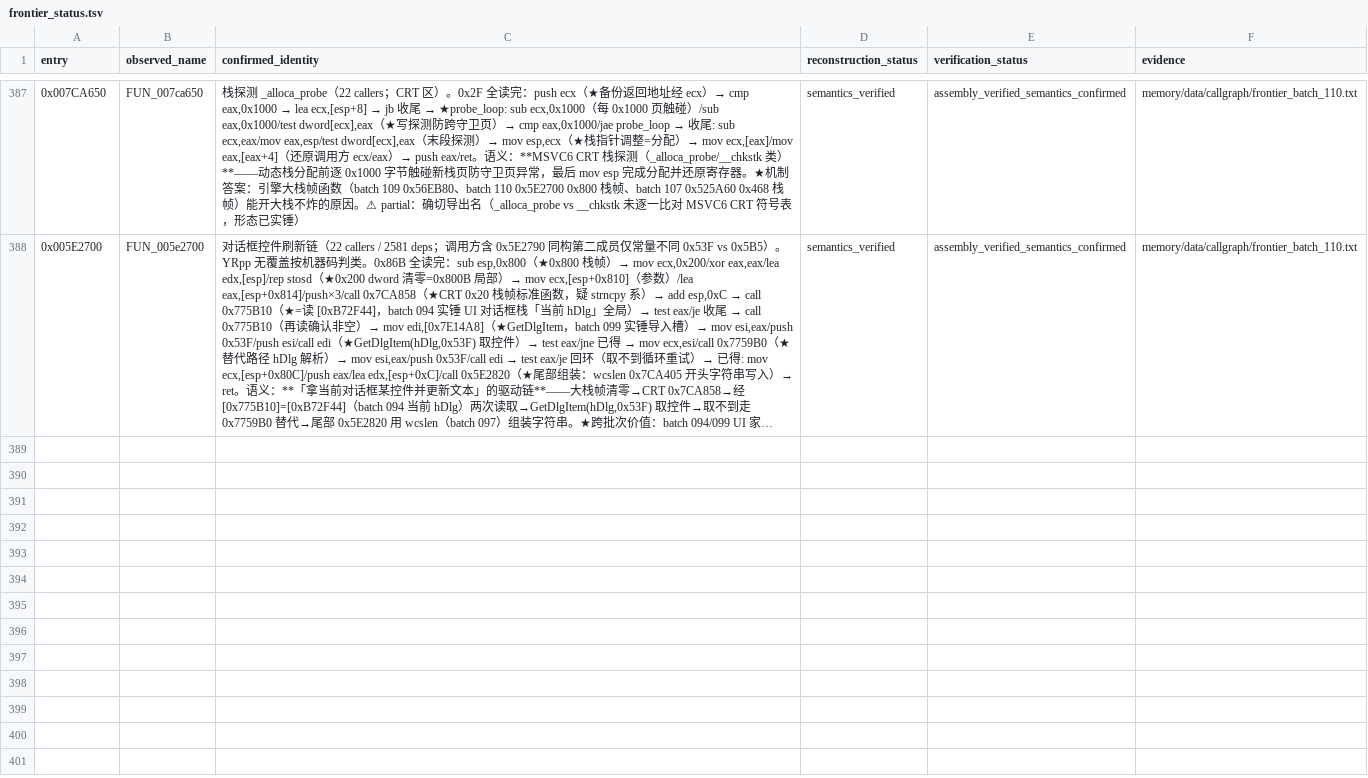
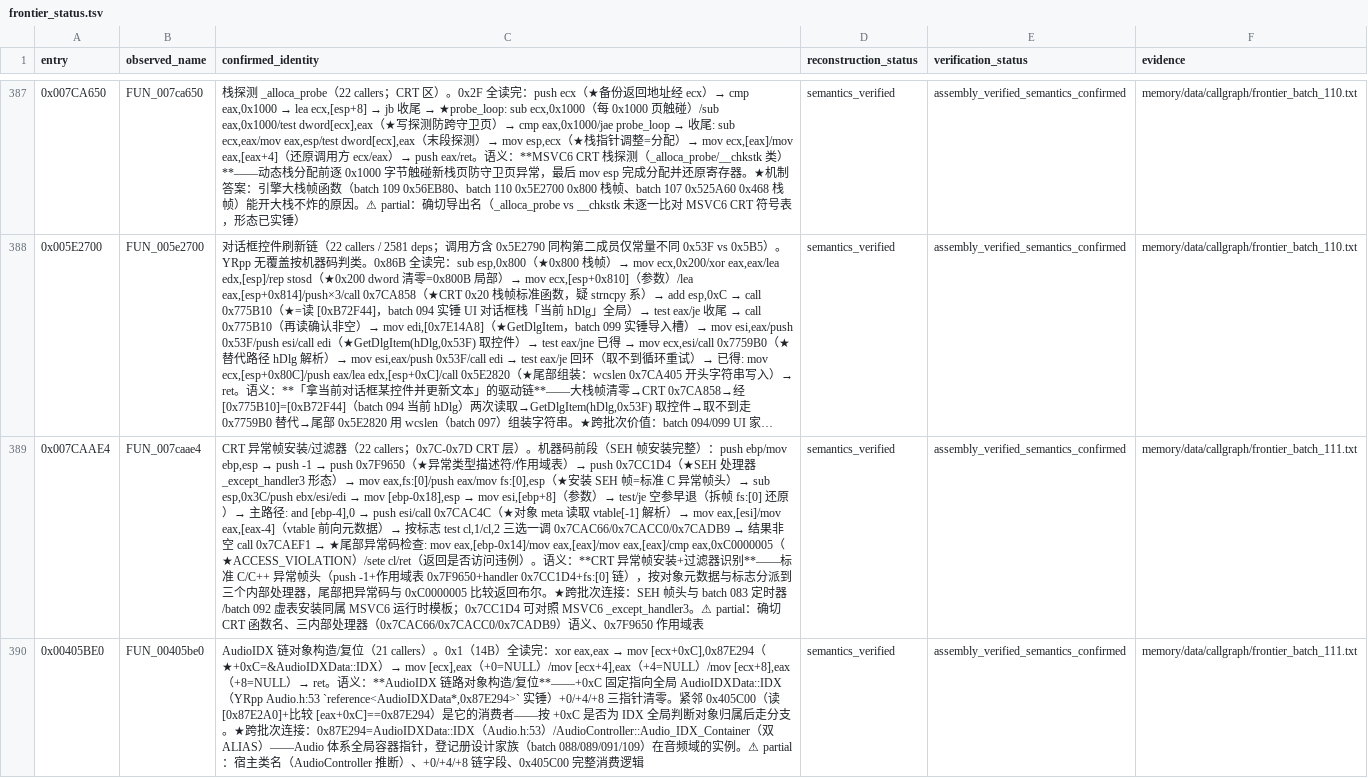
Before and after one commit to PlumBlossomMaid/ra2-reverse-AI, a TSV file: memory/data/callgraph/frontier_status.tsv, drawn as a sheet; only a part is shown, gaps mark what is left out; long unchanged cells end in …; the diff covers the shown part only; the diff names each change by its address in the sheet, - before the commit and + after, or states it on an @@ line.

Commit message:
feat(callgraph): frontier batch 111——CRT 异常帧 + AudioIDX 链初始化 + 标志/定点族
承接 batch 110 候选，ranking.tsv unique_callers 降序取 0x7CAAE4（22 callers）、
0x405BE0（21）、0x407150（21）。prologue 均干净。

0x7CAAE4 = CRT 异常帧安装/过滤器（SEH 帧头完整还原）：push -1 + 作用域表
0x7F9650 + handler 0x7CC1D4 + fs:[0] 链 → 对象元数据与标志三选一分派
（0x7CAC66/0x7CACC0/0x7CADB9）→ 尾部异常码与 0xC0000005（ACCESS_VIOLATION）
比较返回布尔——CRT 异常处理机制一环，与 batch 110 _alloca_probe、batch 098
wcsncpy 同 0x7C-0x7D CRT 层。

0x405BE0 = AudioIDX 链对象构造/复位（14B 全读完）：+0xC 固定指向全局
AudioIDXData::IDX（Audio.h:53 实锤，0x87E294），+0/+4/+8 三指针清零——登记册
设计家族在音频域的实例；紧邻 0x405C00 是消费者（按 +0xC 归属判断）。

0x407150 = 标志/定点运算族：置/清 bit0 + edx 左移 16 高低字打包 + 0x4093B0
trampoline（[0x87E848] 全局函数指针）+ 16.16 定点除法（shl 16 + div）——与
batch 102/105 的「全局函数指针 + 守卫」模式、batch 096 定点/取整理论域同族。

台账新增 3 条（390 行）。partial 项（CRT 函数名与内部处理器语义、AudioController
宿主类、[0x87E848] 身份）已在文档与台账显式标注。

```diff
--- a/memory/data/callgraph/frontier_status.tsv
+++ b/memory/data/callgraph/frontier_status.tsv
+row 389: 0x007CAAE4 | FUN_007caae4 | CRT 异常帧安装/过滤器（22 callers；0x7C-0x7D CRT 层）。机器码前段（SEH 帧安装完整）：push ebp/mov ebp,esp → push -1 → push 0x7F9650（★异常类型描述符/作用域表）→ push 0x7CC1D4（★SEH 处理器 _except_handler3 形态）→ mov eax,fs:[0]/push eax/mov fs:[0],esp（★安装 SEH 帧=标准 C 异常帧头）→ sub esp,0x3C/push ebx/esi/edi → mov [ebp-0x18],esp → mov esi,[ebp+8]（参数）→ test/je 空参早退（拆帧 fs:[0] 还原）→ 主路径: and [ebp-4],0 → push esi/call 0x7CAC4C（★对象 meta 读取 vtable[-1] 解析）→ mov eax,[esi]/mov eax,[eax-4]（vtable 前向元数据）→ 按标志 test cl,1/cl,2 三选一调 0x7CAC66/0x7CACC0/0x7CADB9 → 结果非空 call 0x7CAEF1 → ★尾部异常码检查: mov eax,[ebp-0x14]/mov eax,[eax]/mov eax,[eax]/cmp eax,0xC0000005（★ACCESS_VIOLATION）/sete cl/ret（返回是否访问违例）。语义：**CRT 异常帧安装+过滤器识别**——标准 C/C++ 异常帧头（push -1+作用域表 0x7F9650+handler 0x7CC1D4+fs:[0] 链），按对象元数据与标志分派到三个内部处理器，尾部把异常码与 0xC0000005 比较返回布尔。★跨批次连接：SEH 帧头与 batch 083 定时器/batch 092 虚表安装同属 MSVC6 运行时模板；0x7CC1D4 可对照 MSVC6 _except_handler3。⚠ partial：确切 CRT 函数名、三内部处理器（0x7CAC66/0x7CACC0/0x7CADB9）语义、0x7F9650 作用域表 | semantics_verified | assembly_verified_semantics_confirmed | memory/data/callgraph/frontier_batch_111.txt
+row 390: 0x00405BE0 | FUN_00405be0 | AudioIDX 链对象构造/复位（21 callers）。0x1（14B）全读完：xor eax,eax → mov [ecx+0xC],0x87E294（★+0xC=&AudioIDXData::IDX）→ mov [ecx],eax（+0=NULL）/mov [ecx+4],eax（+4=NULL）/mov [ecx+8],eax（+8=NULL）→ ret。语义：**AudioIDX 链路对象构造/复位**——+0xC 固定指向全局 AudioIDXData::IDX（YRpp Audio.h:53 `reference<AudioIDXData*,0x87E294>` 实锤）+0/+4/+8 三指针清零。紧邻 0x405C00（读 [0x87E2A0]+比较 [eax+0xC]==0x87E294）是它的消费者——按 +0xC 是否为 IDX 全局判断对象归属后走分支。★跨批次连接：0x87E294=AudioIDXData::IDX（Audio.h:53）/AudioController::Audio_IDX_Container（双 ALIAS）——Audio 体系全局容器指针，登记册设计家族（batch 088/089/091/109）在音频域的实例。⚠ partial：宿主类名（AudioController 推断）、+0/+4/+8 链字段、0x405C00 完整消费逻辑 | semantics_verified | assembly_verified_semantics_confirmed | memory/data/callgraph/frontier_batch_111.txt
```
Also changed, not shown: 1 added row elsewhere in this file, 1 other file.
